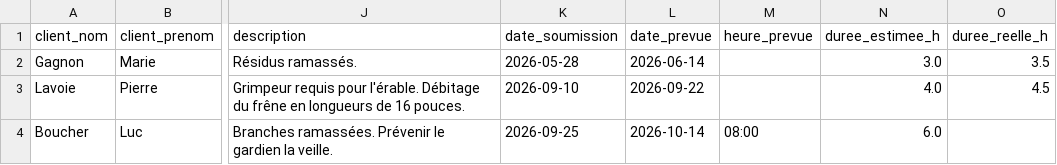
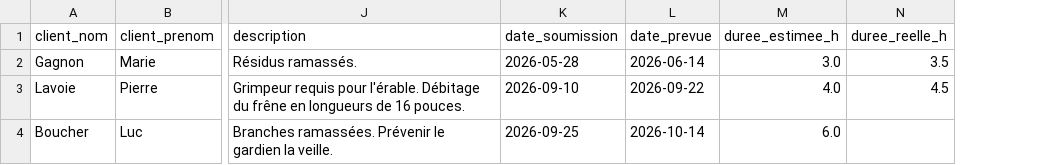
Before and after one commit to Ticobeast/Visionary, a CSV file: modeles/saisie_papier_exemples.csv, drawn as a sheet; only a part is shown, gaps mark what is left out; the diff names each change by its address in the sheet, - before the commit and + after, or states it on an @@ line.

```diff
--- a/modeles/saisie_papier_exemples.csv
+++ b/modeles/saisie_papier_exemples.csv
-column M (heure_prevue), row 4: 08:00
```
Also changed, not shown: modeles/saisie_papier_vide.csv, 20 other files.
